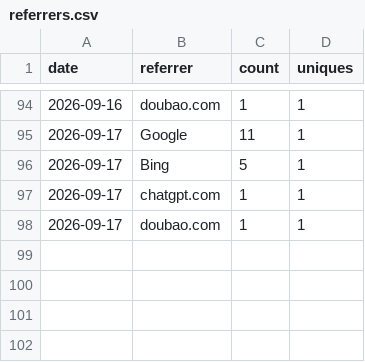
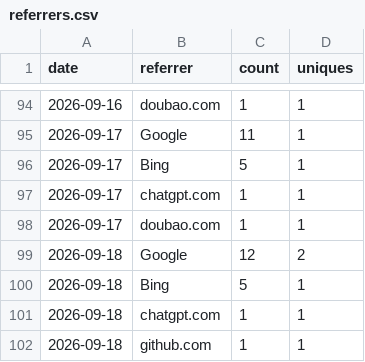
Before and after one commit to nagusubra/traffic, a CSV file: .metrics/data/duvals_triangle_plotter/referrers.csv, drawn as a sheet; only a part is shown, gaps mark what is left out.

```diff
--- a/.metrics/data/duvals_triangle_plotter/referrers.csv
+++ b/.metrics/data/duvals_triangle_plotter/referrers.csv
@@ -98 +98,5 @@ date,referrer,count,uniques
 2026-09-17,doubao.com,1,1
+2026-09-18,Google,12,2
+2026-09-18,Bing,5,1
+2026-09-18,chatgpt.com,1,1
+2026-09-18,github.com,1,1
```
Also changed, not shown: .metrics/data/duvals_triangle_plotter/paths.csv, .metrics/data/industry-hackathon-lab/paths.csv, 17 other files.
